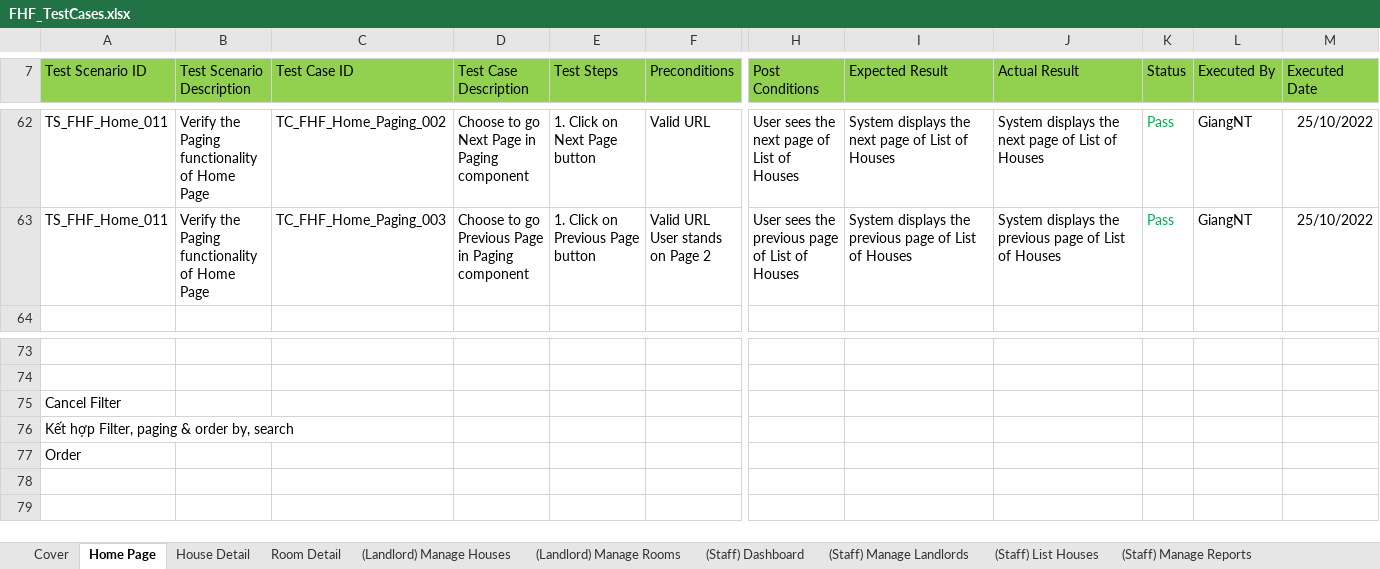
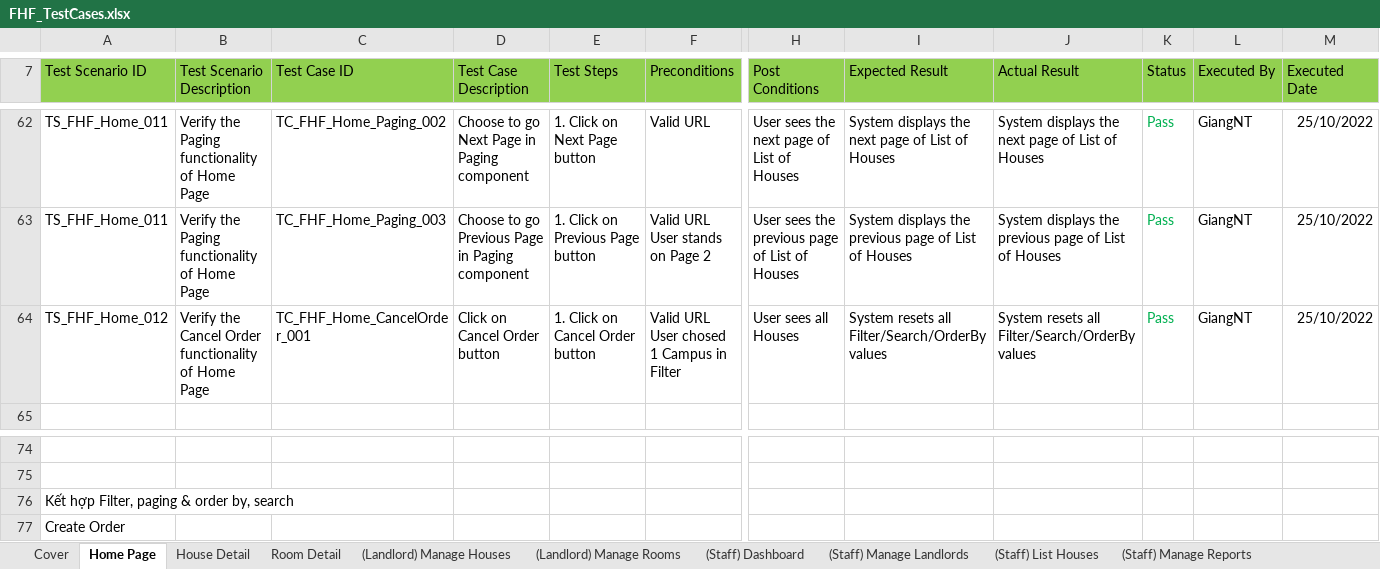
Before and after one commit to nguyenthegiang/fu-house-finder, an Excel workbook: Documentation/FHF_TestCases.xlsx, sheet Home Page, drawn as a sheet; only a part is shown, gaps mark what is left out; values as stored, in another font and other column widths than the file's, no borders; removed rows and columns are numbered as before the commit, all else as after; rows hold the shown columns only; ↵ is a line break in a cell; the diff names each change by its address in the sheet, - before the commit and + after, or states it on an @@ line.

Commit message:
[Document] (Integration Test) Home Page
Cancel Order

```diff
--- a/Documentation/FHF_TestCases.xlsx (sheet Home Page)
+++ b/Documentation/FHF_TestCases.xlsx (sheet Home Page)
+row 64: TS_FHF_Home_012 | Verify the Cancel Order functionality of Home Page | TC_FHF_Home_CancelOrder_001 | Click on Cancel Order button | 1. Click on Cancel Order button | Valid URL ↵ User chosed 1 Campus in Filter | User sees all Houses | System resets all Filter/Search/OrderBy values | System resets all Filter/Search/OrderBy values | Pass | GiangNT | 25/10/2022
-row 75: Cancel Filter
-A77 (Test Scenario ID): Order
+A77 (Test Scenario ID): Create Order
```
